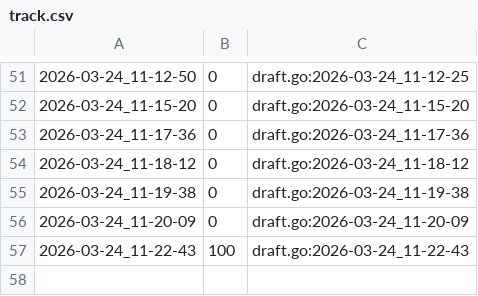
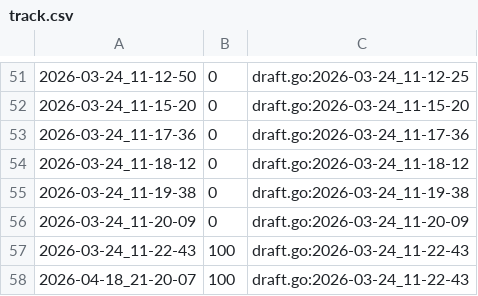
Before and after one commit to qxcode-course/ed-ter-bloco-a-josemayson, a CSV file: .tko/track/ed@princesa/track.csv, drawn as a sheet; only a part is shown, gaps mark what is left out; the diff names each change by its address in the sheet, - before the commit and + after, or states it on an @@ line.

```diff
--- a/.tko/track/ed@princesa/track.csv
+++ b/.tko/track/ed@princesa/track.csv
+row 58: 2026-04-18_21-20-07 | 100 | draft.go:2026-03-24_11-22-43
```
Also changed, not shown: .tko/track/ed@vetbuild/track.csv, .tko/track/eval1@apagando/track.csv, 12 other files.
